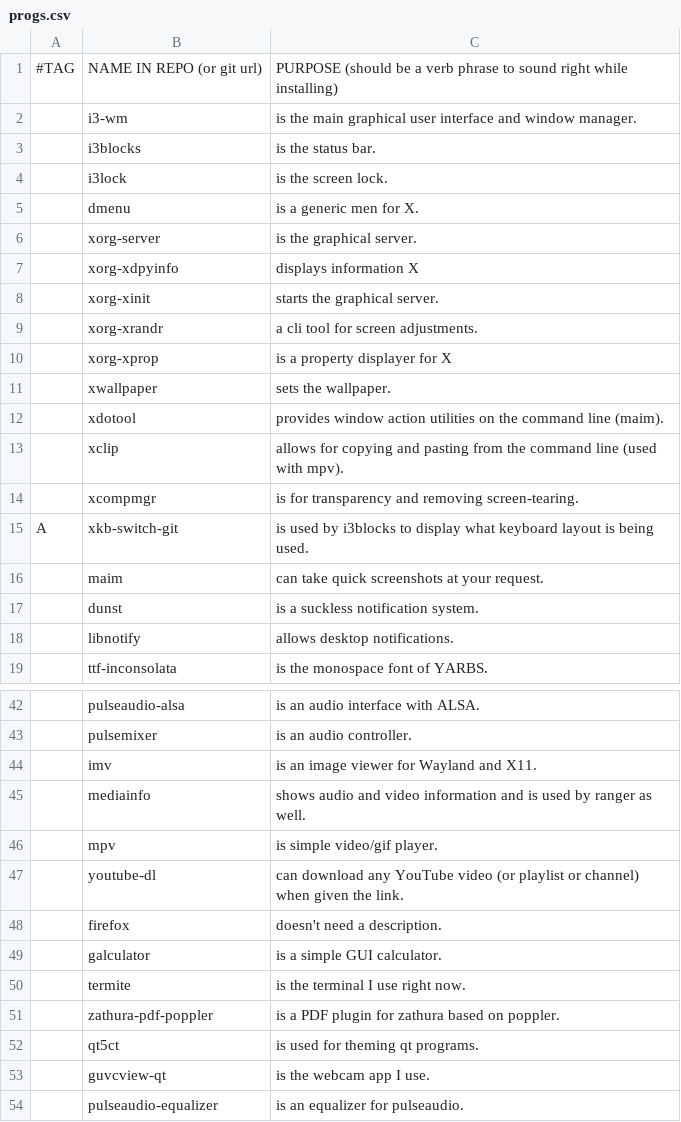
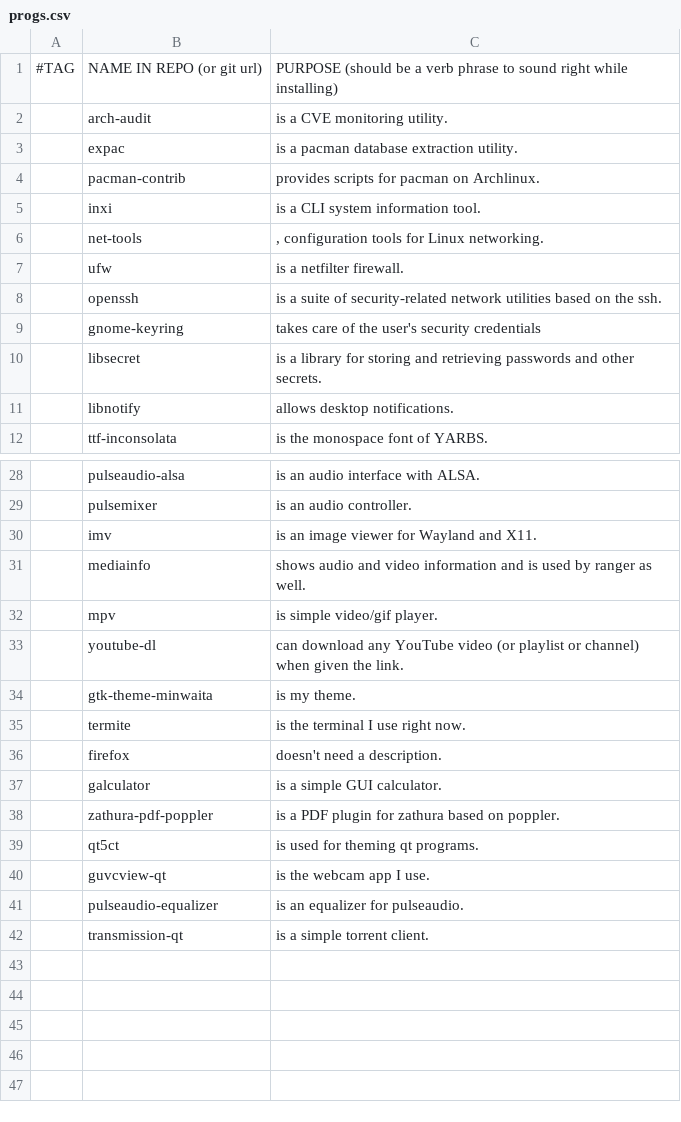
Before and after one commit to ispanos/anergos, a CSV file: progs.csv, drawn as a sheet; only a part is shown, gaps mark what is left out; the shorter side is filled out with more unchanged rows; removed rows and columns are numbered as before the commit, all else as after; the diff names each change by its address in the sheet, - before the commit and + after, or states it on an @@ line.

Commit message:
Update progs.csv

```diff
--- a/progs.csv
+++ b/progs.csv
-row 2:  | i3-wm | is the main graphical user interface and window manager.
-row 3:  | i3blocks | is the status bar.
-row 4:  | i3lock | is the screen lock.
-row 5:  | dmenu | is a generic men for X.
-row 6:  | xorg-server | is the graphical server.
-row 7:  | xorg-xdpyinfo | displays information X
-row 8:  | xorg-xinit | starts the graphical server.
-row 9:  | xorg-xrandr | a cli tool for screen adjustments.
-row 10:  | xorg-xprop | is a property displayer for X
-row 11:  | xwallpaper | sets the wallpaper.
-row 12:  | xdotool | provides window action utilities on the command line (maim).
-row 13:  | xclip | allows for copying and pasting from the command line (used with mpv).
-row 14:  | xcompmgr | is for transparency and removing screen-tearing.
-row 15: A | xkb-switch-git | is used by i3blocks to display what keyboard layout is being used.
-row 16:  | maim | can take quick screenshots at your request.
-row 17:  | dunst | is a suckless notification system.
+row 2:  | arch-audit | is a CVE monitoring utility.
@@ row 29 moved to row 3: expac @@
@@ row 30 moved to row 4: pacman-contrib @@
@@ row 33 moved to row 5: inxi @@
+row 6:  | net-tools | , configuration tools for Linux networking.
@@ row 31 moved to row 7: ufw @@
@@ row 39 moved to row 8: openssh @@
@@ row 40 moved to row 9: gnome-keyring @@
@@ row 41 moved to row 10: libsecret @@
+row 34:  | gtk-theme-minwaita | is my theme.
@@ row 50 moved to row 35: termite @@
```
